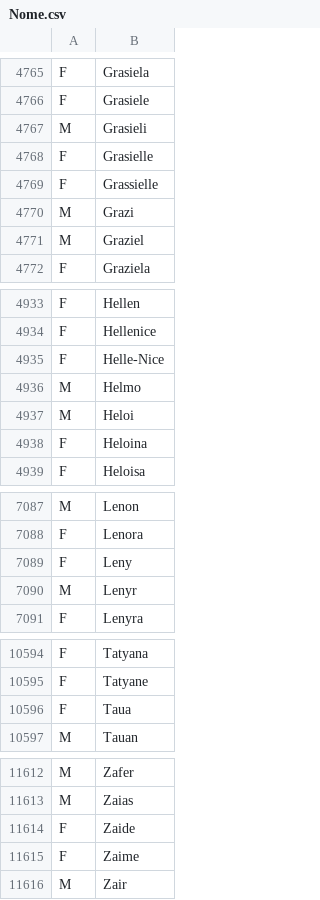
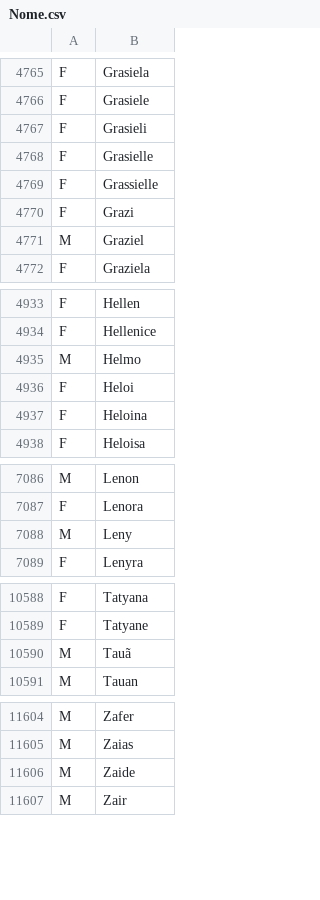
Before and after one commit to kyriosdata/dados, a CSV file: bases/Nome.csv, drawn as a sheet; only a part is shown, gaps mark what is left out; the diff covers the shown part only.

Commit message:
Update Nome.csv

```diff
--- a/bases/Nome.csv
+++ b/bases/Nome.csv
@@ -4766,6 +4766,6 @@ F;Grasiela
 F;Grasiele
-M;Grasieli
+F;Grasieli
 F;Grasielle
 F;Grassielle
-M;Grazi
+F;Grazi
 M;Graziel
@@ -4934,5 +4934,4 @@ F;Hellen
 F;Hellenice
-F;Helle-Nice
 M;Helmo
-M;Heloi
+F;Heloi
 F;Heloina
@@ -7088,4 +7087,3 @@ M;Lenon
 F;Lenora
-F;Leny
-M;Lenyr
+M;Leny
 F;Lenyra
@@ -10595,3 +10589,3 @@ F;Tatyana
 F;Tatyane
-F;Taua
+M;Tauã
 M;Tauan
@@ -11613,4 +11605,3 @@ M;Zafer
 M;Zaias
-F;Zaide
-F;Zaime
+M;Zaide
 M;Zair
```
Also changed, not shown: 6 removed rows and 26 edited cells elsewhere in this file.
